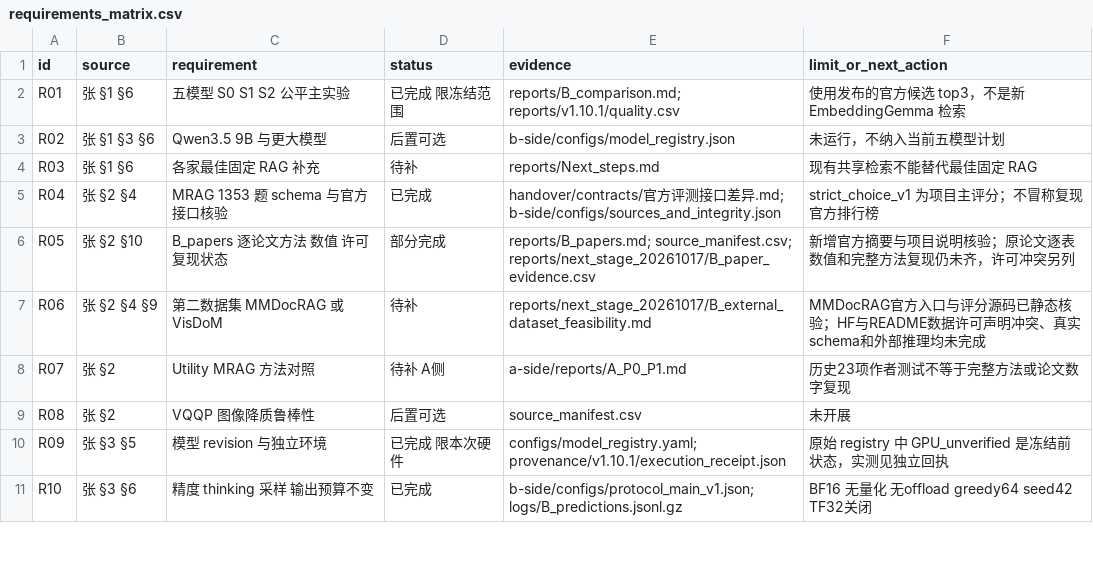
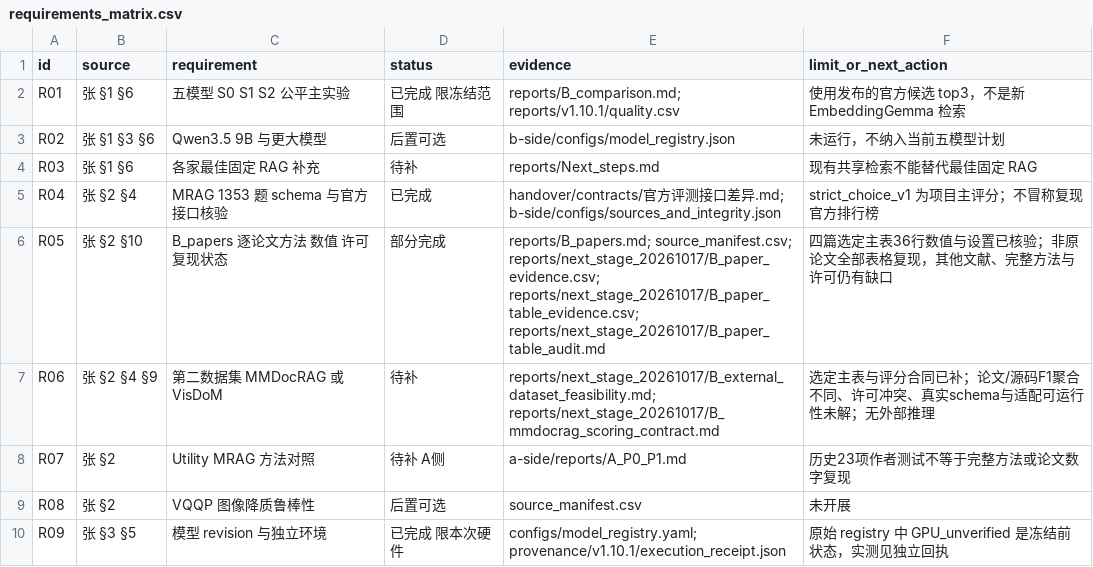
Before and after one commit to joyboy-type/EdgeCoRAG, a CSV file: reports/v1.10.1/requirements_matrix.csv, drawn as a sheet; only a part is shown; the shorter side is filled out with more unchanged rows.

```diff
--- a/reports/v1.10.1/requirements_matrix.csv
+++ b/reports/v1.10.1/requirements_matrix.csv
@@ -5,4 +5,4 @@ R03,张 §1 §6,各家最佳固定 RAG 补充,待补,reports/Next_steps.md,现
 R04,张 §2 §4,MRAG 1353 题 schema 与官方接口核验,已完成,handover/contracts/官方评测接口差异.md; b-side/configs/sources_and_integrity.json,strict_choice_v1 为项目主评分；不冒称复现官方排行榜
-R05,张 §2 §10,B_papers 逐论文方法 数值 许可 复现状态,部分完成,reports/B_papers.md; source_manifest.csv; reports/next_stage_20261017/B_paper_evidence.csv,新增官方摘要与项目说明核验；原论文逐表数值和完整方法复现仍未齐，许可冲突另列
-R06,张 §2 §4 §9,第二数据集 MMDocRAG 或 VisDoM,待补,reports/next_stage_20261017/B_external_dataset_feasibility.md,MMDocRAG官方入口与评分源码已静态核验；HF与README数据许可声明冲突、真实schema和外部推理均未完成
+R05,张 §2 §10,B_papers 逐论文方法 数值 许可 复现状态,部分完成,reports/B_papers.md; source_manifest.csv; reports/next_stage_20261017/B_paper_evidence.csv; reports/next_stage_20261017/B_paper_table_evidence.csv; reports/next_stage_20261017/B_paper_table_audit.md,四篇选定主表36行数值与设置已核验；非原论文全部表格复现，其他文献、完整方法与许可仍有缺口
+R06,张 §2 §4 §9,第二数据集 MMDocRAG 或 VisDoM,待补,reports/next_stage_20261017/B_external_dataset_feasibility.md; reports/next_stage_20261017/B_mmdocrag_scoring_contract.md,选定主表与评分合同已补；论文/源码F1聚合不同、许可冲突、真实schema与适配可运行性未解；无外部推理
 R07,张 §2,Utility MRAG 方法对照,待补 A侧,a-side/reports/A_P0_P1.md,历史23项作者测试不等于完整方法或论文数字复现
```
Also changed, not shown: reports/next_stage_20261017/B_paper_evidence.csv, 15 other files.
